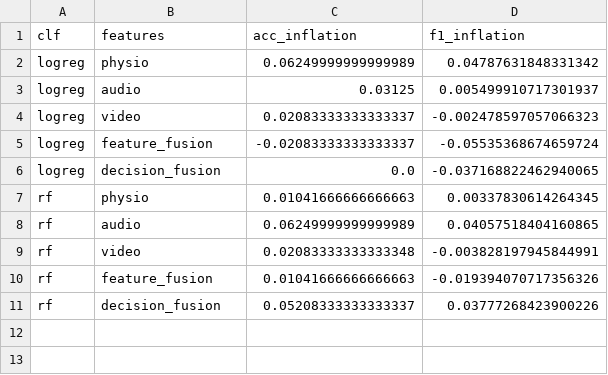
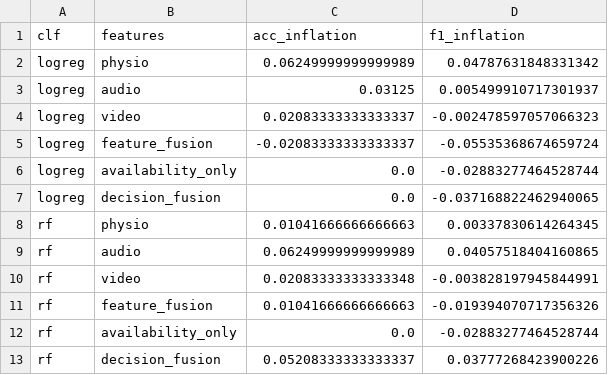
Before and after one commit to surajmeruva0786/stressID, a CSV file: research_way/results/small/e1_leakage_inflation.csv, drawn as a sheet.

```diff
--- a/research_way/results/small/e1_leakage_inflation.csv
+++ b/research_way/results/small/e1_leakage_inflation.csv
@@ -5,2 +5,3 @@ logreg,video,0.02083333333333337,-0.002478597057066323
 logreg,feature_fusion,-0.02083333333333337,-0.05535368674659724
+logreg,availability_only,0.0,-0.02883277464528744
 logreg,decision_fusion,0.0,-0.037168822462940065
@@ -10,2 +11,3 @@ rf,video,0.02083333333333348,-0.003828197945844991
 rf,feature_fusion,0.01041666666666663,-0.019394070717356326
+rf,availability_only,0.0,-0.02883277464528744
 rf,decision_fusion,0.05208333333333337,0.03777268423900226
```
Also changed, not shown: research_way/results/small/baselines.csv, 1 other file.
